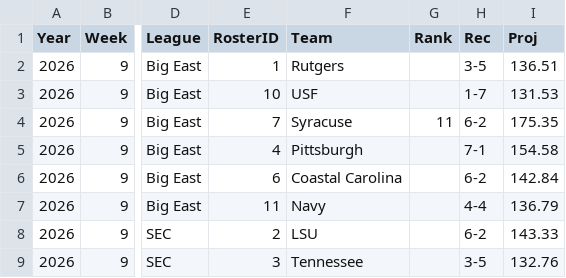
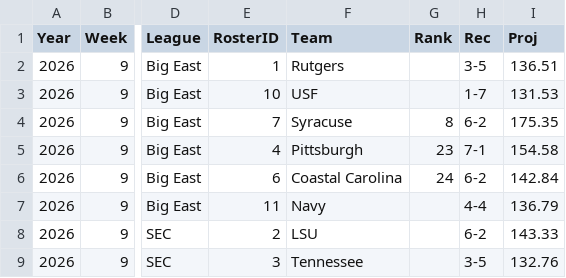
Before and after one commit to wrightc214/NCAA180-Sleeper, a CSV file: data/MatchupProjections_Current.csv, drawn as a sheet; only a part is shown, gaps mark what is left out; the diff covers the shown part only; the diff names each change by its address in the sheet, - before the commit and + after, or states it on an @@ line.

```diff
--- a/data/MatchupProjections_Current.csv
+++ b/data/MatchupProjections_Current.csv
-G4 (Rank): 11
+G4 (Rank): 8
-G5 (Rank): (empty)
+G5 (Rank): 23
-G6 (Rank): (empty)
+G6 (Rank): 24
```
Also changed, not shown: 22 edited cells elsewhere in this file, data/MatchupProjections_Historic.csv, 1 other file.
